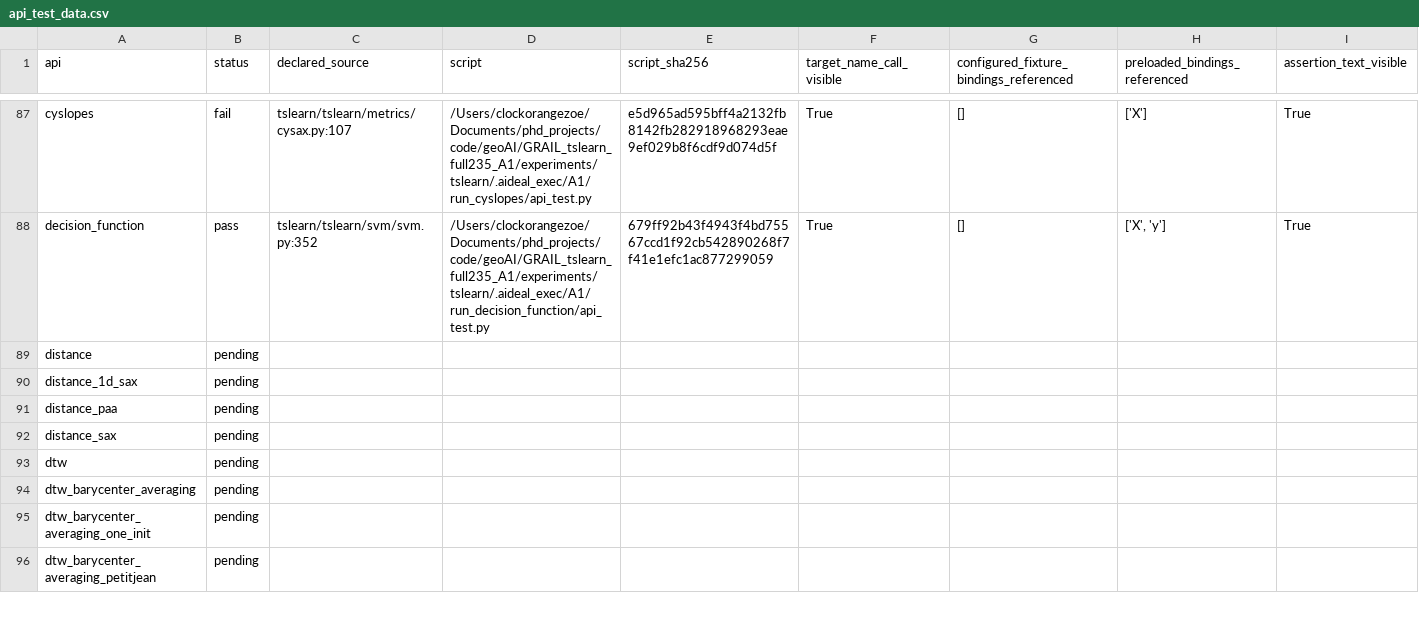
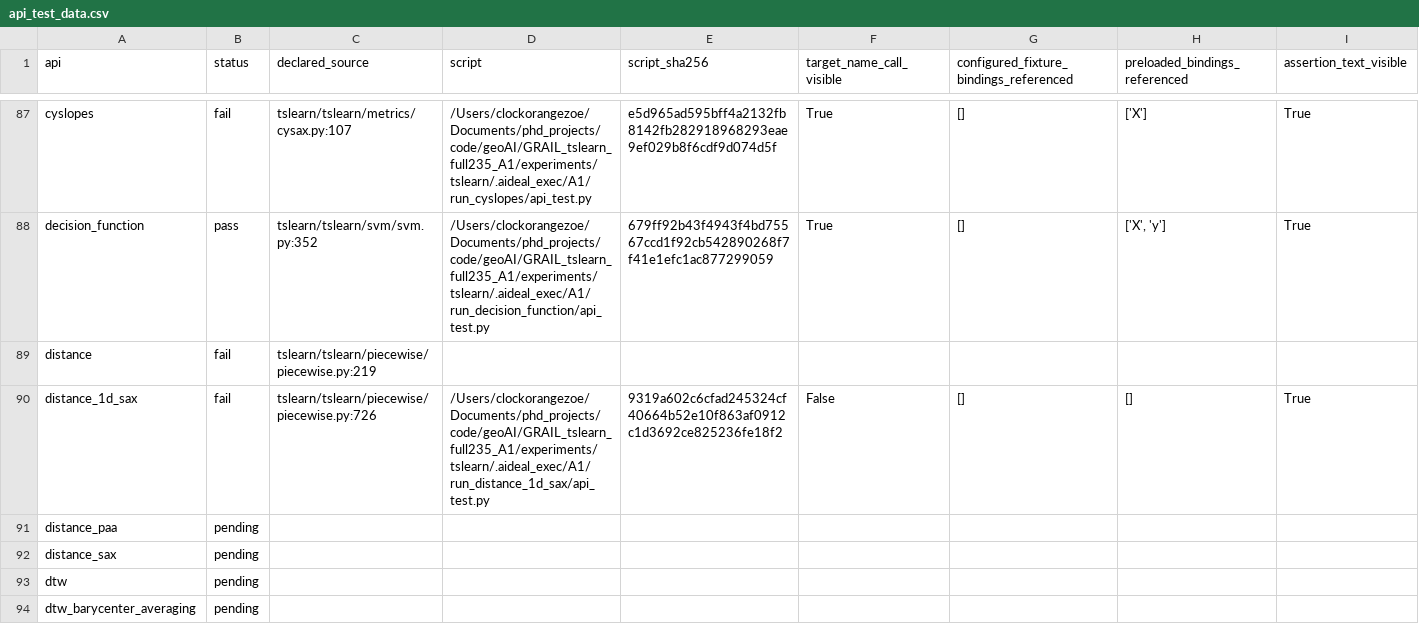
Before and after one commit to ZhuochengShang/GRAIL, a CSV file: experiments/external/overnight_audit/data_validation/tslearn/A1/api_test_data.csv, drawn as a sheet; only a part is shown, gaps mark what is left out; the shorter side is filled out with more unchanged rows; the diff covers the shown part only; the diff names each change by its address in the sheet, - before the commit and + after, or states it on an @@ line.

```diff
--- a/experiments/external/overnight_audit/data_validation/tslearn/A1/api_test_data.csv
+++ b/experiments/external/overnight_audit/data_validation/tslearn/A1/api_test_data.csv
-B89:B90 (status): pending
+B89:B90 (status): fail
-C89 (declared_source): (empty)
+C89 (declared_source): tslearn/tslearn/piecewise/piecewise.py:219
-C90 (declared_source): (empty)
+C90 (declared_source): tslearn/tslearn/piecewise/piecewise.py:726
-D90 (script): (empty)
+D90 (script): /Users/clockorangezoe/Documents/phd_projects/code/geoAI/GRAIL_tslearn_full235_A1/experiments/tslearn/.aideal_exec/A1/run_distance_1d_sax/api_test.py
-E90 (script_sha256): (empty)
+E90 (script_sha256): 9319a602c6cfad245324cf40664b52e10f863af0912c1d3692ce825236fe18f2
-F90 (target_name_call_visible): (empty)
+F90 (target_name_call_visible): False
-G90: (empty)
+G90: []
-H90 (preloaded_bindings_referenced): (empty)
+H90 (preloaded_bindings_referenced): []
-I90 (assertion_text_visible): (empty)
+I90 (assertion_text_visible): True
```
Also changed, not shown: 2 edited cells elsewhere in this file, experiments/external/overnight_audit/data_validation/thumbnailator/A1/api_test_data.csv, experiments/external/overnight_audit/data_validation/tslearn/A2/api_test_data.csv, 47 other files.
